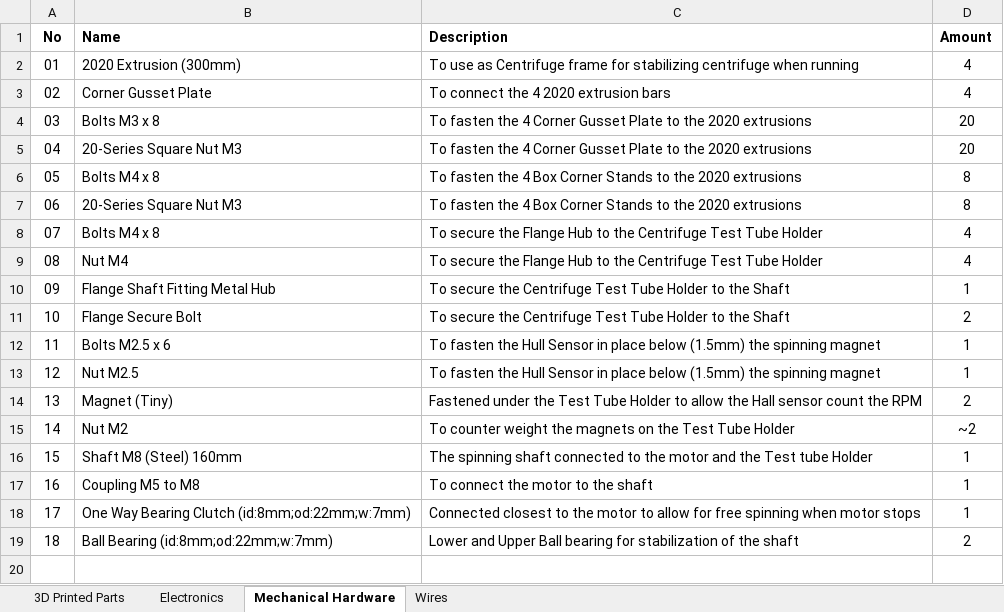
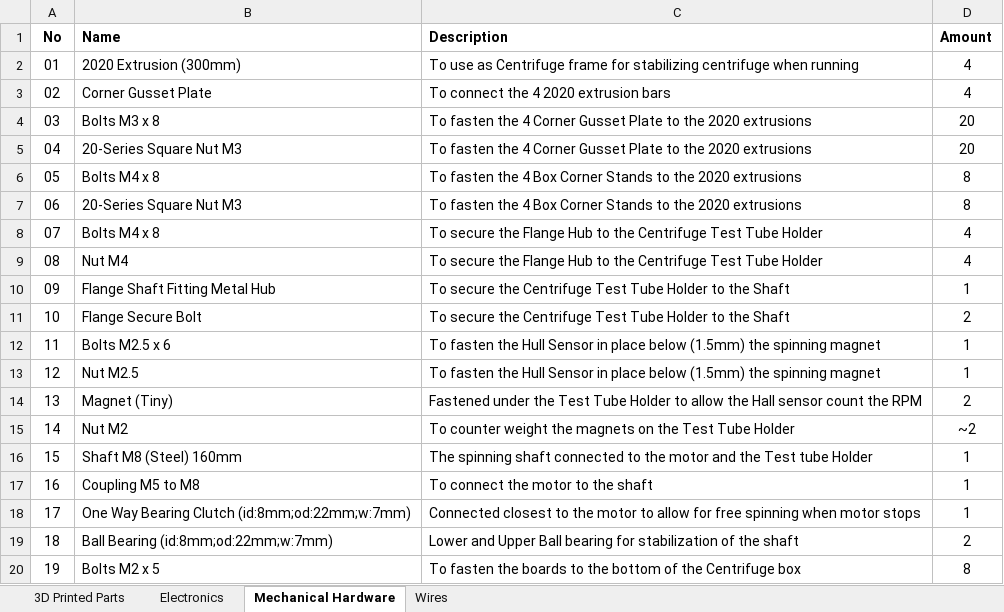
Before and after one commit to Materials-Informatics-Group/Centrifuge, an Excel workbook: Bill of Materials.xlsx, sheet Mechanical Hardware, drawn as a sheet; values as stored, in another font and other column widths than the file's, no borders; the diff names each change by its address in the sheet, - before the commit and + after, or states it on an @@ line.

```diff
--- a/Bill of Materials.xlsx (sheet Mechanical Hardware)
+++ b/Bill of Materials.xlsx (sheet Mechanical Hardware)
+row 20: 19 | Bolts M2 x 5 | To fasten the boards to the bottom of the Centrifuge box | 8
```
Also changed, not shown: 2 other files.
